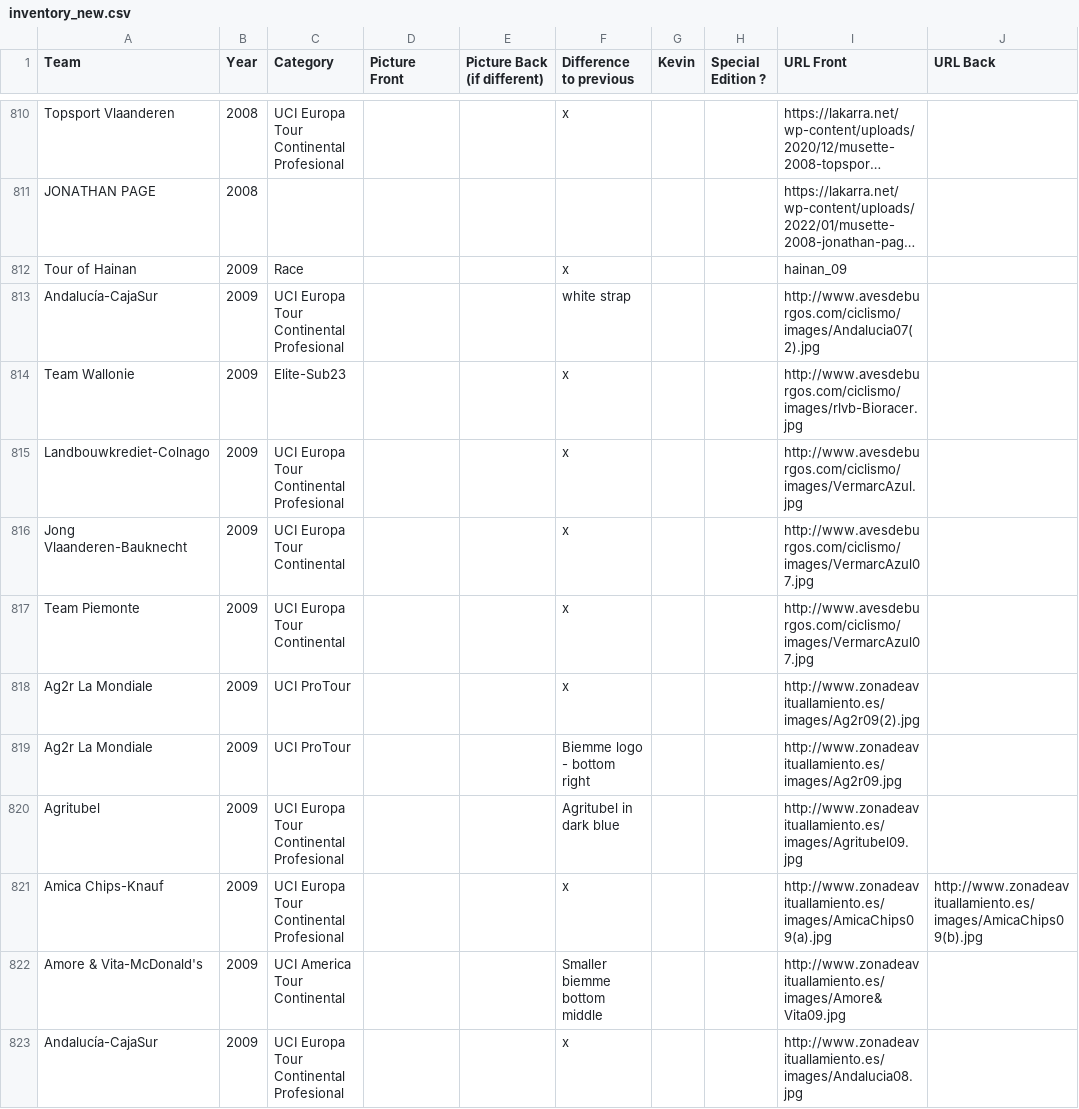
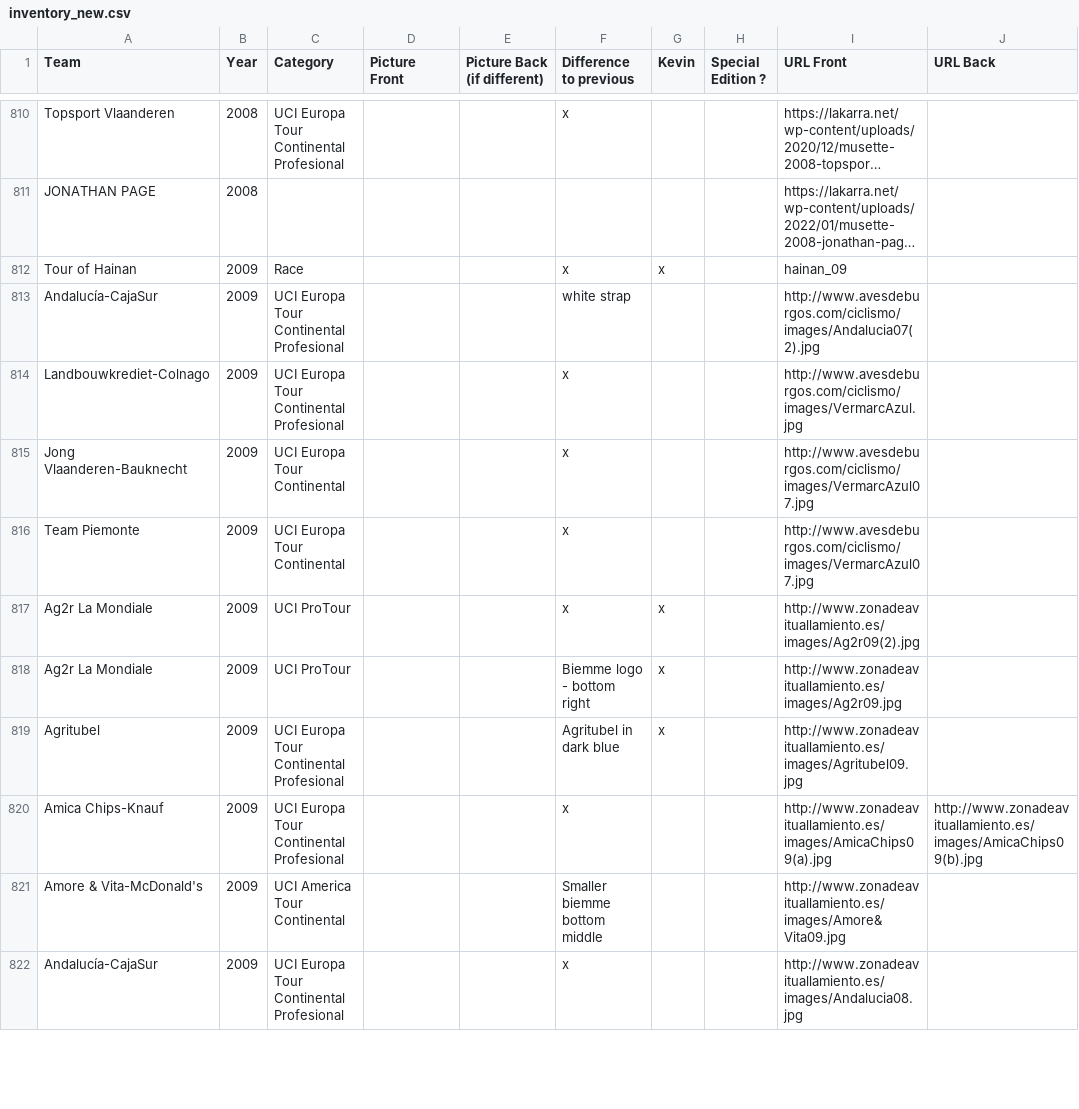
Before and after one commit to HKev68/musettes_inventory, a CSV file: inventory_new.csv, drawn as a sheet; only a part is shown, gaps mark what is left out; long unchanged cells end in …; removed rows and columns are numbered as before the commit, all else as after; the diff covers the shown part only; the diff names each change by its address in the sheet, - before the commit and + after, or states it on an @@ line.

```diff
--- a/inventory_new.csv
+++ b/inventory_new.csv
-G812 (Kevin): (empty)
+G812 (Kevin): x
-row 814: Team Wallonie | 2009 | Elite-Sub23 |  |  | x |  |  | http://www.avesdeburgos.com/ciclismo/images/rlvb-Bioracer.jpg
-G817:G819 (Kevin): (empty)
+G817:G819 (Kevin): x
```
Also changed, not shown: 1 removed row and 43 edited cells elsewhere in this file, 1 other file.
